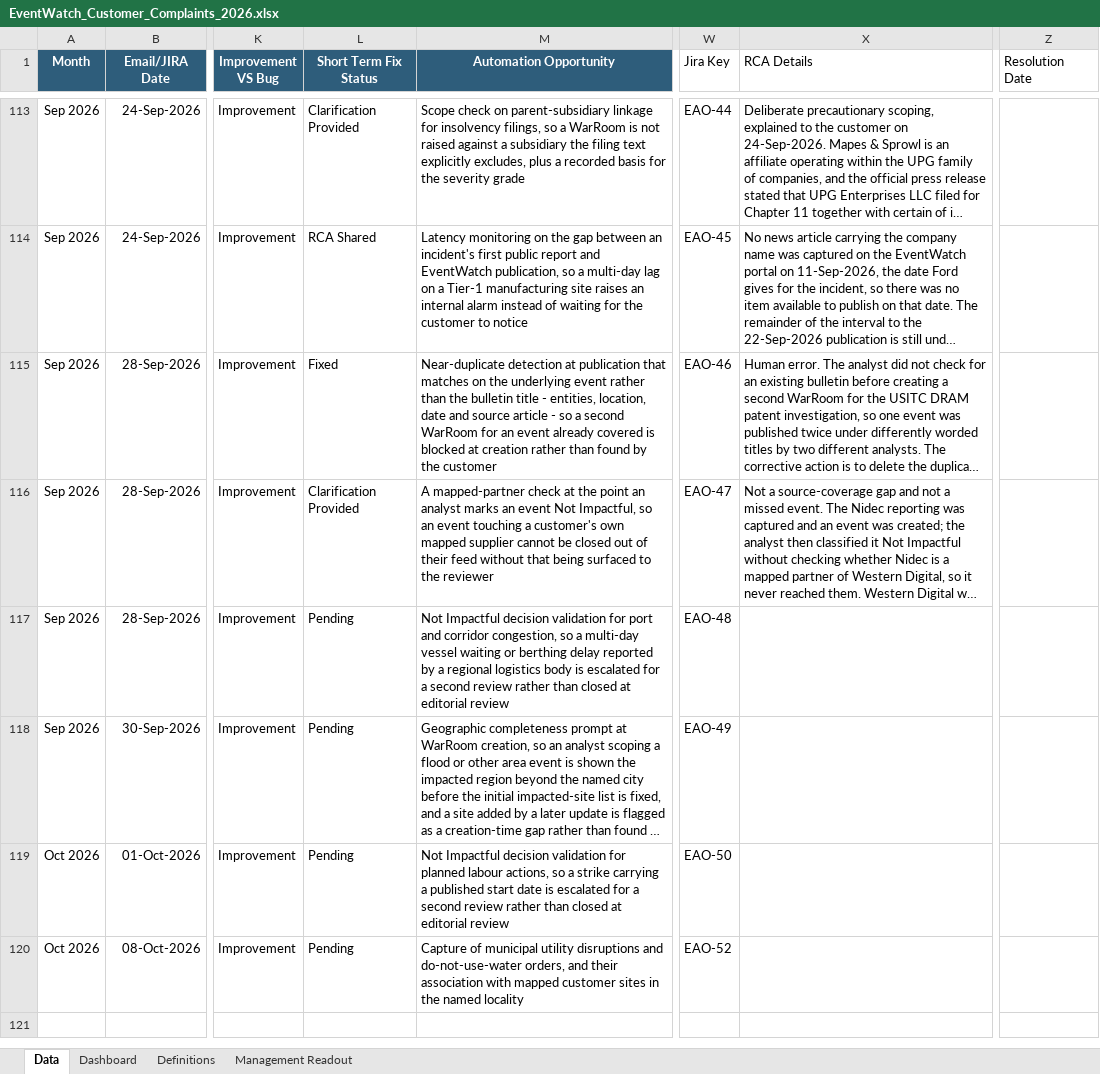
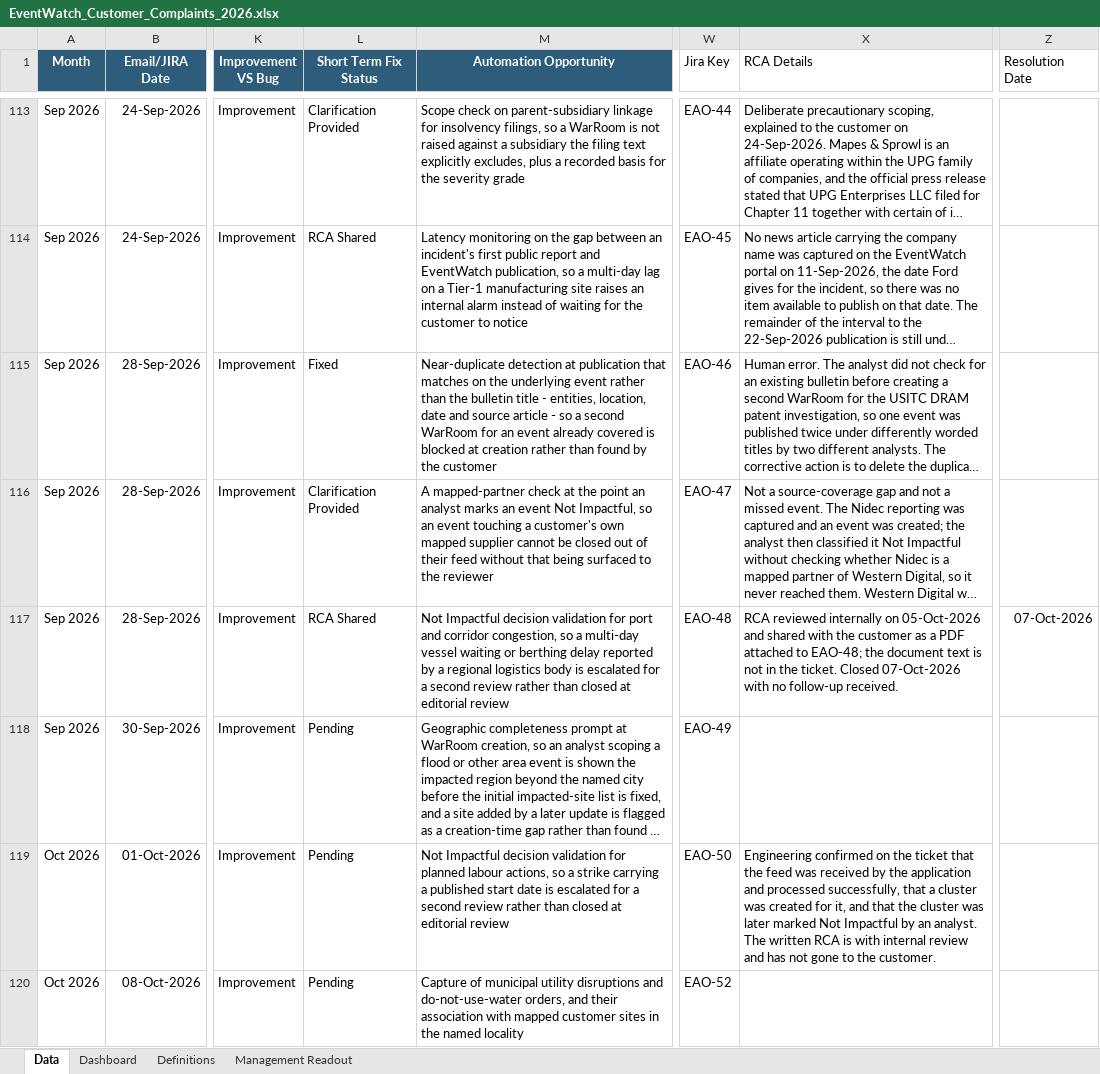
Before and after one commit to sangrambarger/EventWatch_Customer_Complaints, an Excel workbook: EventWatch_Customer_Complaints_2026.xlsx, sheet Data, drawn as a sheet; only a part is shown, gaps mark what is left out; long unchanged cells end in …; values as stored, in another font and other column widths than the file's, no borders; conditional formats and table styles not drawn; the diff names each change by its address in the sheet, - before the commit and + after, or states it on an @@ line.

```diff
--- a/EventWatch_Customer_Complaints_2026.xlsx (sheet Data)
+++ b/EventWatch_Customer_Complaints_2026.xlsx (sheet Data)
-L117 (Short Term Fix Status): Pending
+L117 (Short Term Fix Status): RCA Shared
-X117 (RCA Details): (empty)
+X117 (RCA Details): RCA reviewed internally on 05-Oct-2026 and shared with the customer as a PDF attached to EAO-48; the document text is not in the ticket. Closed 07-Oct-2026 with no follow-up received.
-Z117 (Resolution Date): (empty)
+Z117 (Resolution Date): 07-Oct-2026
-X119 (RCA Details): (empty)
+X119 (RCA Details): Engineering confirmed on the ticket that the feed was received by the application and processed successfully, that a cluster was created for it, and that the cluster was later marked Not Impactful by an analyst. The written RCA is with internal review and has not gone to the customer.
```
Also changed, not shown: charts or pictures, 2 other files.
